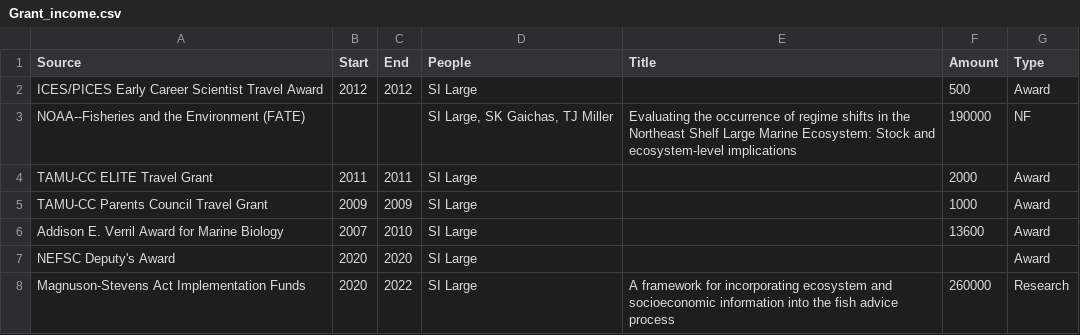
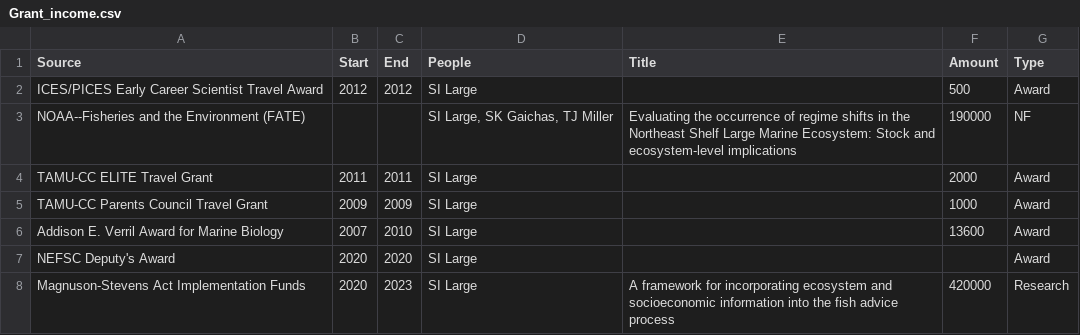
Before and after one commit to slarge/CV, a CSV file: Grant_income.csv, drawn as a sheet.

```diff
--- a/Grant_income.csv
+++ b/Grant_income.csv
@@ -7,2 +7,2 @@ Addison E. Verril Award for Marine Biology,2007,2010,SI Large,,13600,Award
 NEFSC Deputy's Award,2020,2020,SI Large,,,Award
-Magnuson-Stevens Act Implementation Funds,2020,2022,SI Large,A framework for incorporating ecosystem and socioeconomic information into the fish advice process,260000,Research
+Magnuson-Stevens Act Implementation Funds,2020,2023,SI Large,A framework for incorporating ecosystem and socioeconomic information into the fish advice process,420000,Research
```
Also changed, not shown: 5 other files.
